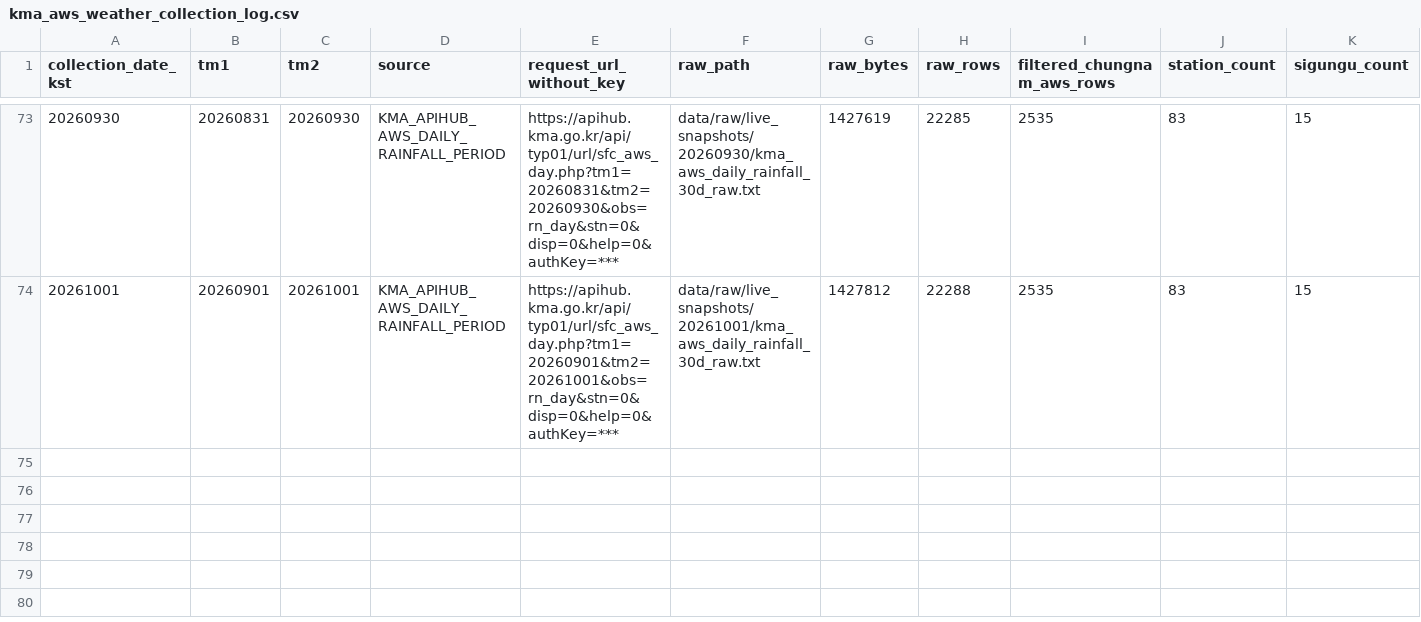
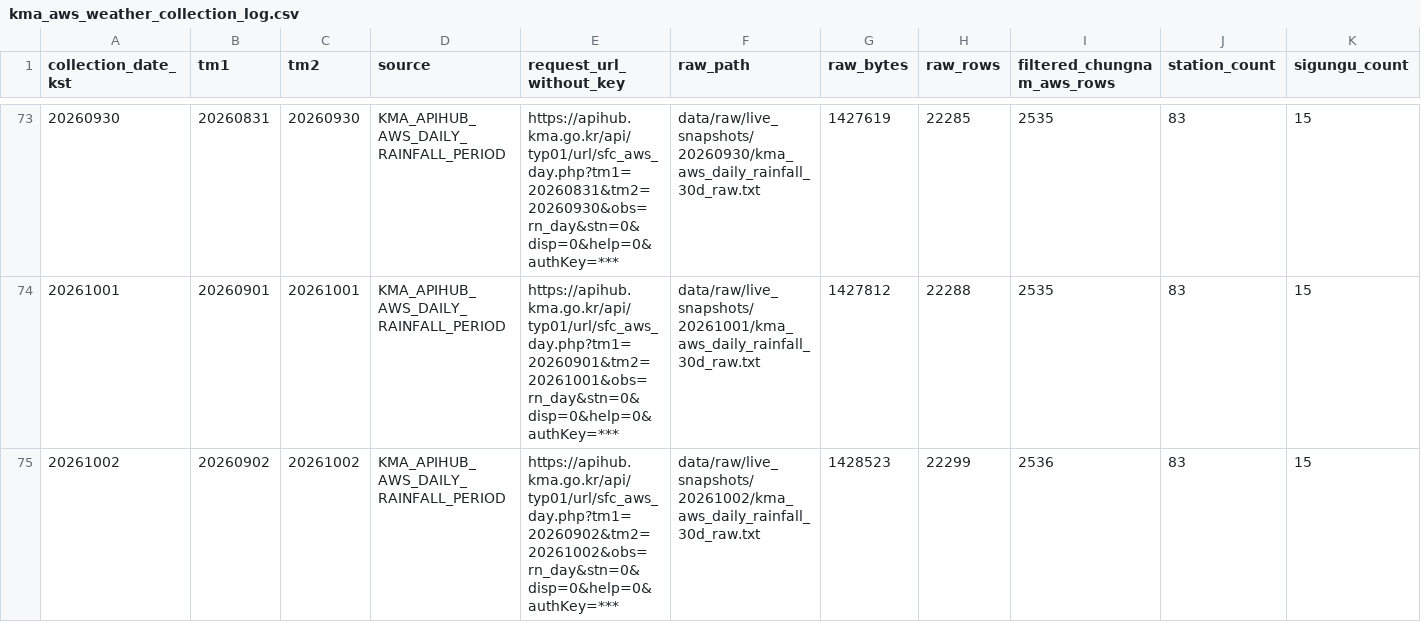
Before and after one commit to kara320090/AquaGuard-AI, a CSV file: data/metadata/kma_aws_weather_collection_log.csv, drawn as a sheet; only a part is shown, gaps mark what is left out; rows hold the shown columns only; the diff names each change by its address in the sheet, - before the commit and + after, or states it on an @@ line.

```diff
--- a/data/metadata/kma_aws_weather_collection_log.csv
+++ b/data/metadata/kma_aws_weather_collection_log.csv
+row 75: 20261002 | 20260902 | 20261002 | KMA_APIHUB_AWS_DAILY_RAINFALL_PERIOD | https://apihub.kma.go.kr/api/typ01/url/sfc_aws_day.php?tm1=20260902&tm2=20261002&obs=rn_day&stn=0&disp=0&help=0&authKey=*** | data/raw/live_snapshots/20261002/kma_aws_daily_rainfall_30d_raw.txt | 1428523 | 22299 | 2536 | 83 | 15
```
Also changed, not shown: data/metadata/adms_reservoir_support_collection_log.csv, data/metadata/adms_soil_moisture_collection_log.csv, 24 other files.
